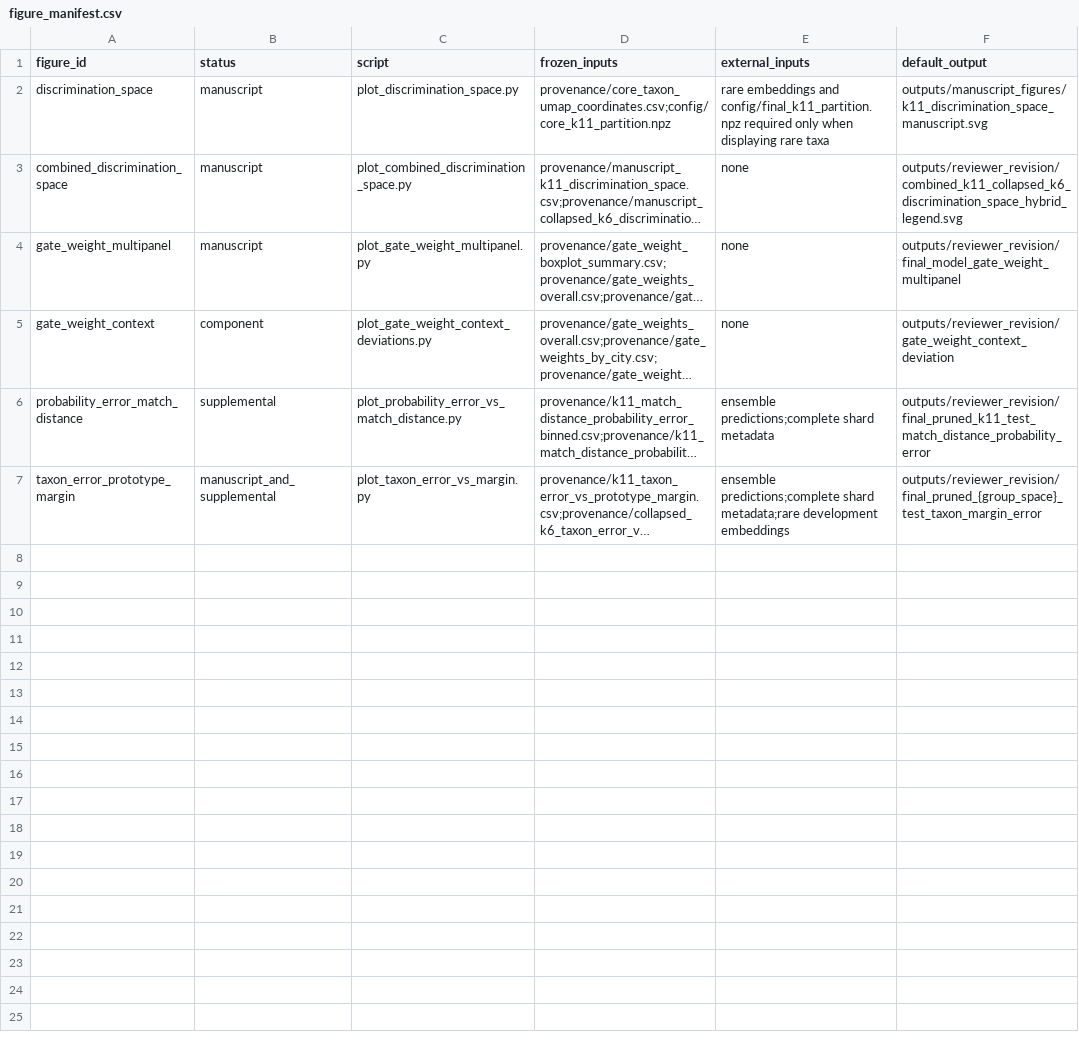
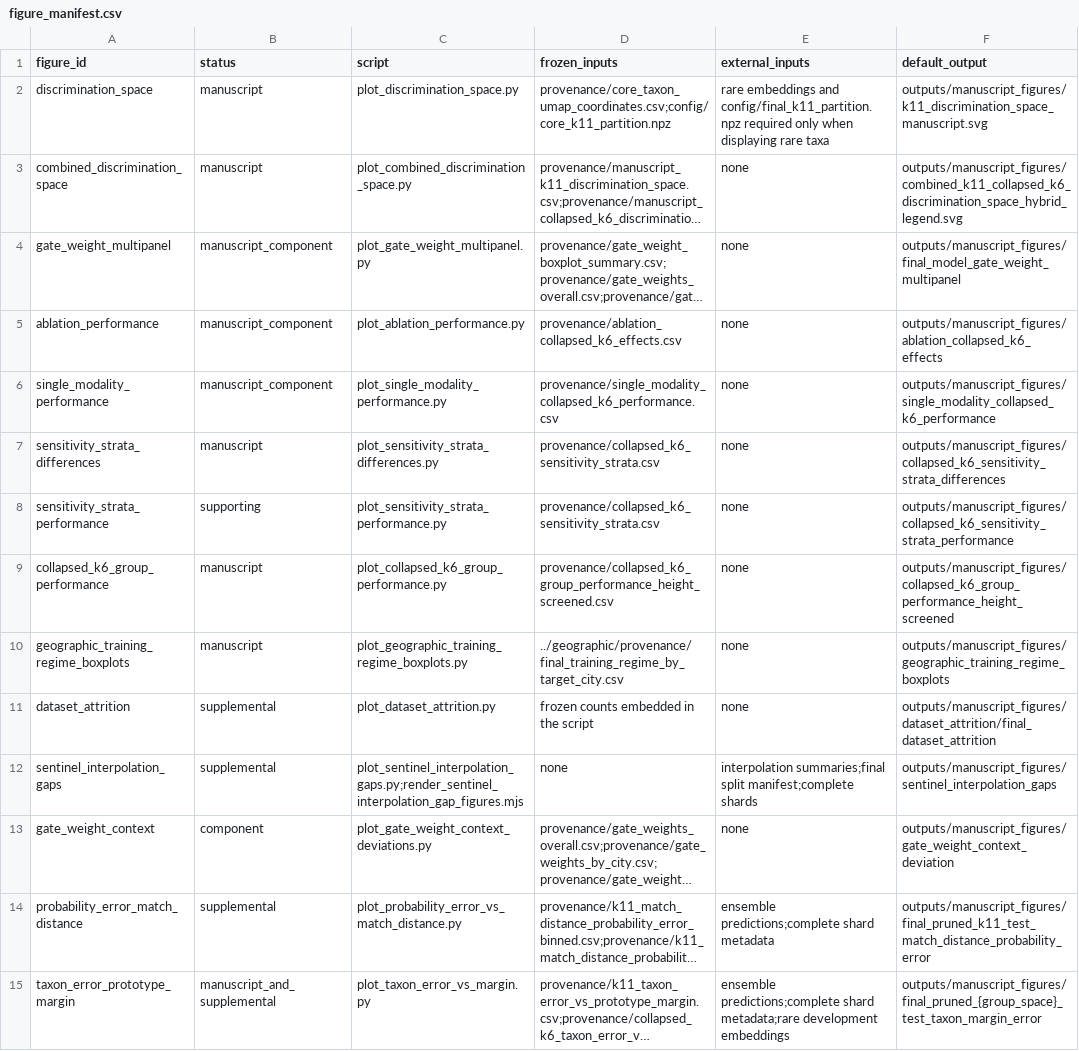
Before and after one commit to larkinandy/remoteUrbanTreeId, a CSV file: analysis/figures/figure_manifest.csv, drawn as a sheet; long unchanged cells end in …; addresses are those after the commit; the diff names each change by its address in the sheet, - before the commit and + after, or states it on an @@ line.

Commit message:
update figure generation and geographic analysis

```diff
--- a/analysis/figures/figure_manifest.csv
+++ b/analysis/figures/figure_manifest.csv
-F3 (default_output): outputs/reviewer_revision/combined_k11_collapsed_k6_discrimination_space_hybrid_legend.svg
+F3 (default_output): outputs/manuscript_figures/combined_k11_collapsed_k6_discrimination_space_hybrid_legend.svg
-B4 (status): manuscript
+B4 (status): manuscript_component
-F4 (default_output): outputs/reviewer_revision/final_model_gate_weight_multipanel
+F4 (default_output): outputs/manuscript_figures/final_model_gate_weight_multipanel
+row 5: ablation_performance | manuscript_component | plot_ablation_performance.py | provenance/ablation_collapsed_k6_effects.csv | none | outputs/manuscript_figures/ablation_collapsed_k6_effects
+row 6: single_modality_performance | manuscript_component | plot_single_modality_performance.py | provenance/single_modality_collapsed_k6_performance.csv | none | outputs/manuscript_figures/single_modality_collapsed_k6_performance
+row 7: sensitivity_strata_differences | manuscript | plot_sensitivity_strata_differences.py | provenance/collapsed_k6_sensitivity_strata.csv | none | outputs/manuscript_figures/collapsed_k6_sensitivity_strata_differences
+row 8: sensitivity_strata_performance | supporting | plot_sensitivity_strata_performance.py | provenance/collapsed_k6_sensitivity_strata.csv | none | outputs/manuscript_figures/collapsed_k6_sensitivity_strata_performance
+row 9: collapsed_k6_group_performance | manuscript | plot_collapsed_k6_group_performance.py | provenance/collapsed_k6_group_performance_height_screened.csv | none | outputs/manuscript_figures/collapsed_k6_group_performance_height_screened
+row 10: geographic_training_regime_boxplots | manuscript | plot_geographic_training_regime_boxplots.py | ../geographic/provenance/final_training_regime_by_target_city.csv | none | outputs/manuscript_figures/geographic_training_regime_boxplots
+row 11: dataset_attrition | supplemental | plot_dataset_attrition.py | frozen counts embedded in the script | none | outputs/manuscript_figures/dataset_attrition/final_dataset_attrition
+row 12: sentinel_interpolation_gaps | supplemental | plot_sentinel_interpolation_gaps.py;render_sentinel_interpolation_gap_figures.mjs | none | interpolation summaries;final split manifest;complete shards | outputs/manuscript_figures/sentinel_interpolation_gaps
-F13 (default_output): outputs/reviewer_revision/gate_weight_context_deviation
+F13 (default_output): outputs/manuscript_figures/gate_weight_context_deviation
-F14 (default_output): outputs/reviewer_revision/final_pruned_k11_test_match_distance_probability_error
+F14 (default_output): outputs/manuscript_figures/final_pruned_k11_test_match_distance_probability_error
-F15 (default_output): outputs/reviewer_revision/final_pruned_{group_space}_test_taxon_margin_error
+F15 (default_output): outputs/manuscript_figures/final_pruned_{group_space}_test_taxon_margin_error
```
Also changed, not shown: analysis/figures/provenance/manifest.csv, analysis/geographic/provenance/manifest.csv, 52 other files.
